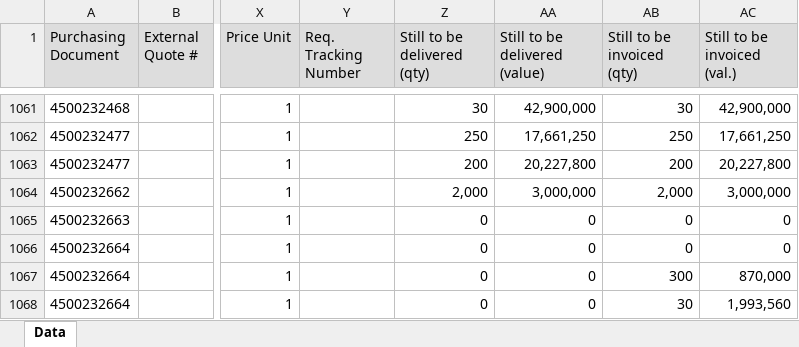
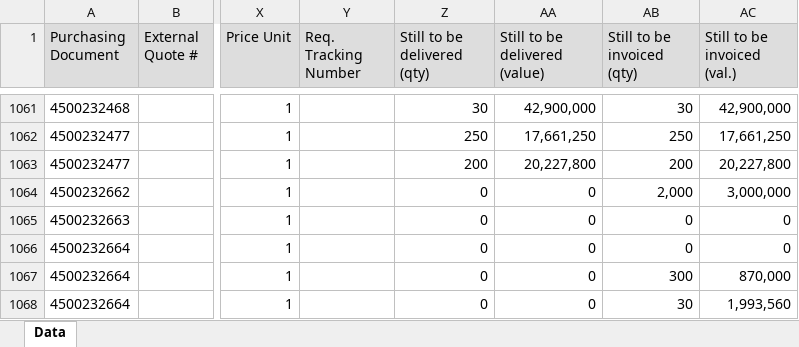
Before and after one commit to wjdwlals9545-arch/pbk-warehouse, an Excel workbook: public/data/OpenPOData_latest.xlsx, sheet Data, drawn as a sheet; only a part is shown, gaps mark what is left out; values as stored, in another font and other column widths than the file's, no borders; charts and pictures not drawn; the diff names each change by its address in the sheet, - before the commit and + after, or states it on an @@ line.

Commit message:
Auto-update OpenPOData (2026-03-13 08:30)

```diff
--- a/public/data/OpenPOData_latest.xlsx (sheet Data)
+++ b/public/data/OpenPOData_latest.xlsx (sheet Data)
-Z1064 (Still to be delivered (qty)): 2,000
+Z1064 (Still to be delivered (qty)): 0
-AA1064 (Still to be delivered (value)): 3,000,000
+AA1064 (Still to be delivered (value)): 0
```
